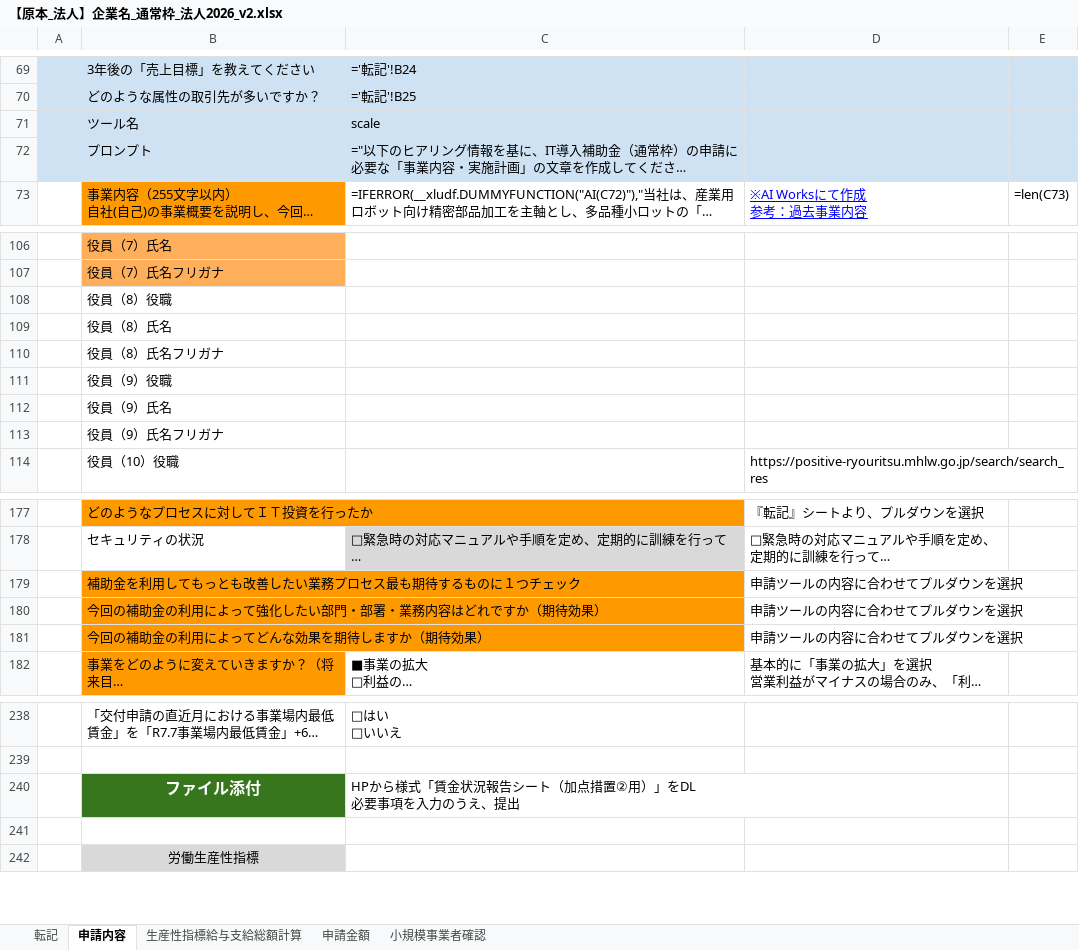
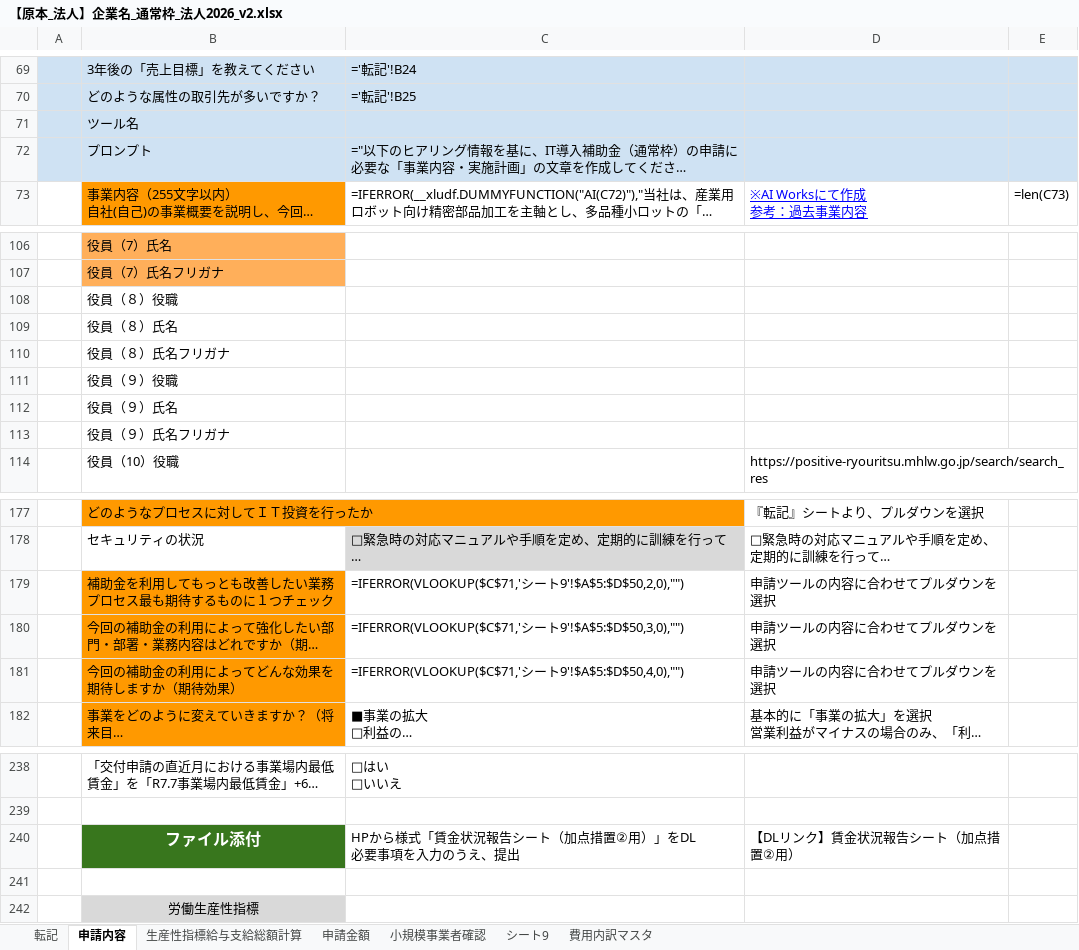
Before and after one commit to hane-colorfulbox/hojokin, an Excel workbook: ツール/【原本_法人】企業名_通常枠_法人2026_v2.xlsx, sheet 申請内容, drawn as a sheet; only a part is shown, gaps mark what is left out; long unchanged cells end in …; values as stored, in another font and other column widths than the file's, no borders; formulas without a stored value are shown as written; conditional formats not drawn; the diff names each change by its address in the sheet, - before the commit and + after, or states it on an @@ line.

```diff
--- a/ツール/【原本_法人】企業名_通常枠_法人2026_v2.xlsx (sheet 申請内容)
+++ b/ツール/【原本_法人】企業名_通常枠_法人2026_v2.xlsx (sheet 申請内容)
+sheet tab: シート9
+sheet tab: 費用内訳マスタ
-C71: scale
+C71: (empty)
-B108: 役員（8）役職
+B108: 役員（８）役職
-B109: 役員（8）氏名
+B109: 役員（８）氏名
-B110: 役員（8）氏名フリガナ
+B110: 役員（８）氏名フリガナ
-B111: 役員（9）役職
+B111: 役員（９）役職
-B112: 役員（9）氏名
+B112: 役員（９）氏名
-B113: 役員（9）氏名フリガナ
+B113: 役員（９）氏名フリガナ
-C179: (empty)
+C179: =IFERROR(VLOOKUP($C$71,'シート9'!$A$5:$D$50,2,0),"")
-C180: (empty)
+C180: =IFERROR(VLOOKUP($C$71,'シート9'!$A$5:$D$50,3,0),"")
-C181: (empty)
+C181: =IFERROR(VLOOKUP($C$71,'シート9'!$A$5:$D$50,4,0),"")
-D240: (empty)
+D240: 【DLリンク】賃金状況報告シート（加点措置②用）
```
Also changed, not shown: sheet 申請金額, ツール/【原本_個人】企業名_インボイス枠_個人2026.xlsx, ツール/【原本_法人】企業名_インボイス枠_法人2026_v2.xlsx, 7 other files.
